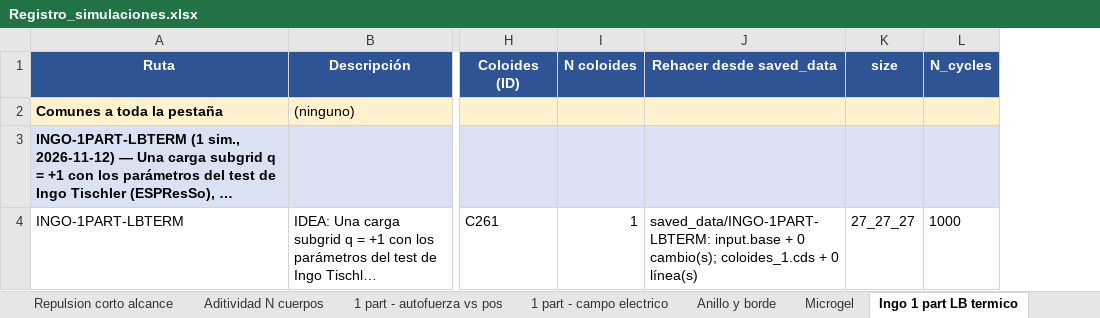
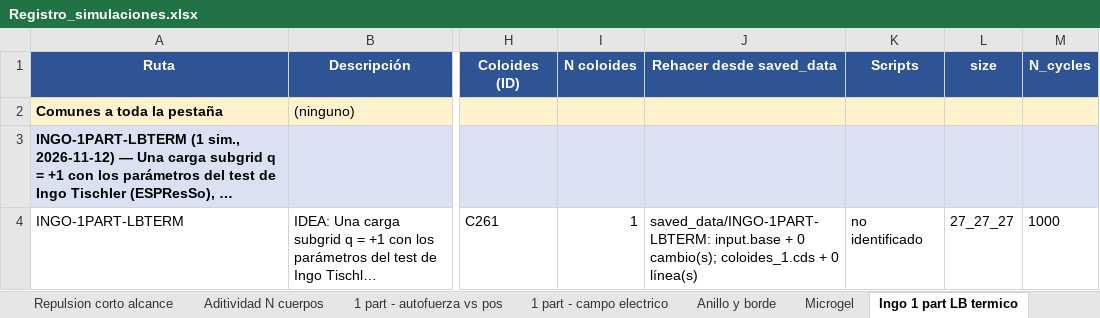
Before and after one commit to DanoLV/ludwig, an Excel workbook: microgel/Registro_simulaciones.xlsx, sheet Ingo 1 part LB termico, drawn as a sheet; only a part is shown, gaps mark what is left out; long unchanged cells end in …; values as stored, in another font and other column widths than the file's, no borders; the diff covers the shown part only; the diff names each change by its address in the sheet, - before the commit and + after, or states it on an @@ line.

```diff
--- a/microgel/Registro_simulaciones.xlsx (sheet Ingo 1 part LB termico)
+++ b/microgel/Registro_simulaciones.xlsx (sheet Ingo 1 part LB termico)
+column K (Scripts), row 4: no identificado
```
Also changed, not shown: 1 added row and 1 edited cell elsewhere in this sheet, sheet Fuerza 2 particulas, sheet Varios, sheet 1 part - campo electrico, sheet Anillo y borde, sheet Aditividad N cuerpos, sheet Repulsion corto alcance, 5 more sheets, hidden cells, capacitor/Registro_simulaciones.xlsx, 51 other files.
